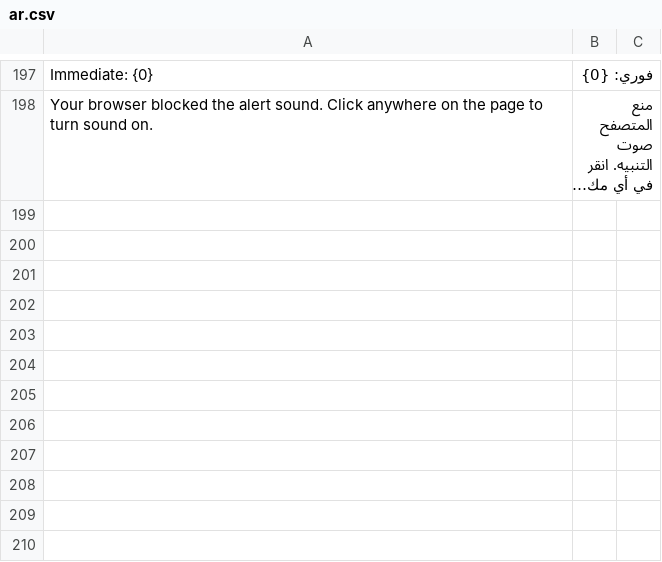
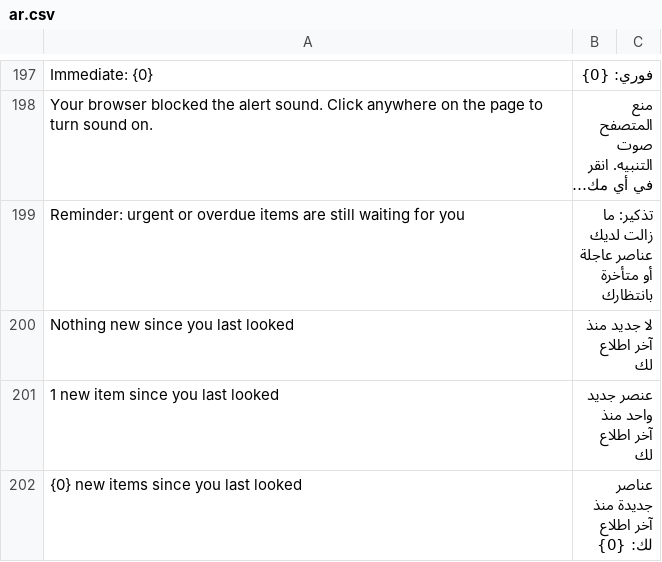
Before and after one commit to alimohsenpro/attention_center, a CSV file: attention_center/translations/ar.csv, drawn as a sheet; only a part is shown, gaps mark what is left out; long unchanged cells end in …; the diff names each change by its address in the sheet, - before the commit and + after, or states it on an @@ line.

```diff
--- a/attention_center/translations/ar.csv
+++ b/attention_center/translations/ar.csv
+row 199: Reminder: urgent or overdue items are still waiting for you | تذكير: ما زالت لديك عناصر عاجلة أو متأخرة بانتظارك
+row 200: Nothing new since you last looked | لا جديد منذ آخر اطلاع لك
+row 201: 1 new item since you last looked | عنصر جديد واحد منذ آخر اطلاع لك
+row 202: {0} new items since you last looked | عناصر جديدة منذ آخر اطلاع لك: {0}
```
Also changed, not shown: 18 other files.
